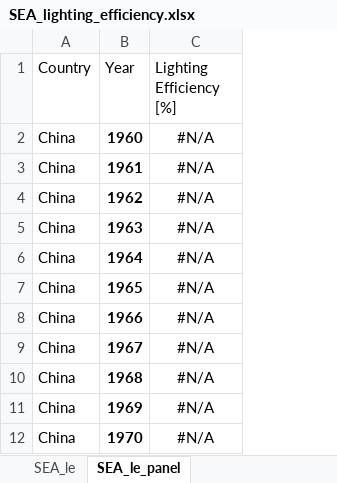
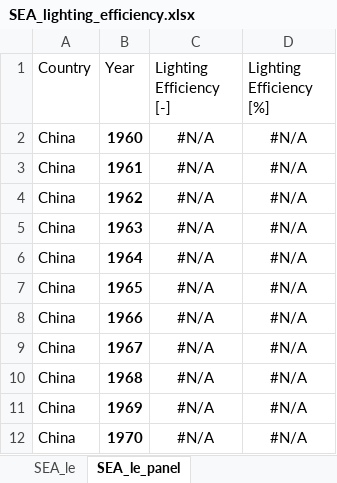
Before and after one commit to MatthewHeun/LightingPaper2020, an Excel workbook: Data/SEA_lighting_efficiency.xlsx, sheet SEA_le_panel, drawn as a sheet; only a part is shown; values as stored, in another font and other column widths than the file's, no borders; the diff names each change by its address in the sheet, - before the commit and + after, or states it on an @@ line.

Commit message:
Changed name of SEA lighting efficiency df to sea_le_df for simplicity. Converted unitless efficiency values to percentage values in excel.

```diff
--- a/Data/SEA_lighting_efficiency.xlsx (sheet SEA_le_panel)
+++ b/Data/SEA_lighting_efficiency.xlsx (sheet SEA_le_panel)
+column D (Lighting Efficiency [%]), rows 2-12: all #N/A
-C1: Lighting Efficiency [%]
+C1: Lighting Efficiency [-]
```
Also changed, not shown: 2 other files.
